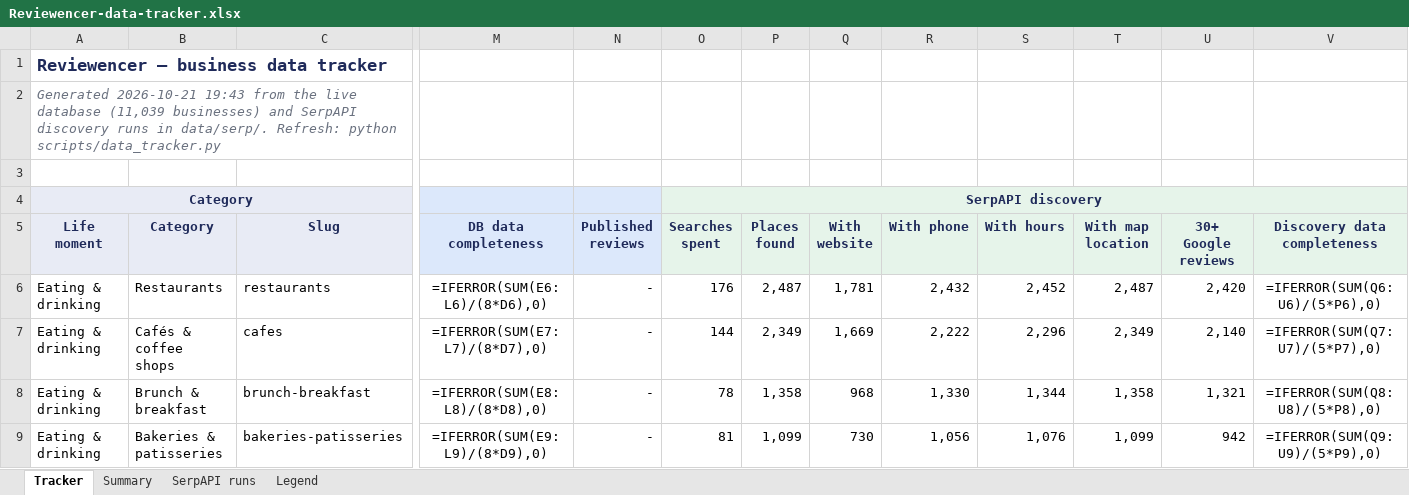
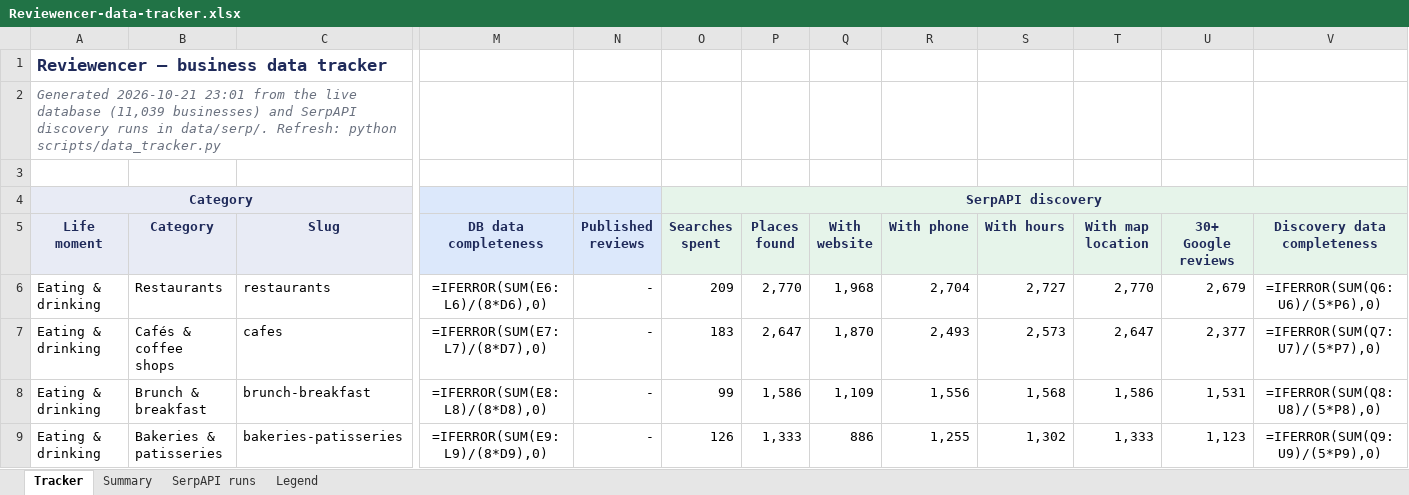
Before and after one commit to basemnakhal/reviewencer, an Excel workbook: docs/Reviewencer-data-tracker.xlsx, sheet Tracker, drawn as a sheet; only a part is shown, gaps mark what is left out; values as stored, in another font and other column widths than the file's, no borders; formulas without a stored value are shown as written; conditional formats not drawn; the diff covers the shown part only; the diff names each change by its address in the sheet, - before the commit and + after, or states it on an @@ line.

```diff
--- a/docs/Reviewencer-data-tracker.xlsx (sheet Tracker)
+++ b/docs/Reviewencer-data-tracker.xlsx (sheet Tracker)
-A2 (Life moment): Generated 2026-10-21 19:43 from the…
+A2 (Life moment): Generated 2026-10-21 23:01 from the…
-O6 (Searches spent): 176
+O6 (Searches spent): 209
-P6 (Places found): 2,487
+P6 (Places found): 2,770
-Q6 (With website): 1,781
+Q6 (With website): 1,968
-R6 (With phone): 2,432
+R6 (With phone): 2,704
-S6 (With hours): 2,452
+S6 (With hours): 2,727
-T6 (With map location): 2,487
+T6 (With map location): 2,770
-U6 (30+ Google reviews): 2,420
+U6 (30+ Google reviews): 2,679
-O7 (Searches spent): 144
+O7 (Searches spent): 183
-P7 (Places found): 2,349
+P7 (Places found): 2,647
-Q7 (With website): 1,669
+Q7 (With website): 1,870
-R7 (With phone): 2,222
+R7 (With phone): 2,493
-S7 (With hours): 2,296
+S7 (With hours): 2,573
-T7 (With map location): 2,349
+T7 (With map location): 2,647
-U7 (30+ Google reviews): 2,140
+U7 (30+ Google reviews): 2,377
-O8 (Searches spent): 78
+O8 (Searches spent): 99
-P8 (Places found): 1,358
+P8 (Places found): 1,586
-Q8 (With website): 968
+Q8 (With website): 1,109
-R8 (With phone): 1,330
+R8 (With phone): 1,556
-S8 (With hours): 1,344
+S8 (With hours): 1,568
-T8 (With map location): 1,358
+T8 (With map location): 1,586
-U8 (30+ Google reviews): 1,321
+U8 (30+ Google reviews): 1,531
-O9 (Searches spent): 81
+O9 (Searches spent): 126
-P9 (Places found): 1,099
+P9 (Places found): 1,333
-Q9 (With website): 730
+Q9 (With website): 886
-R9 (With phone): 1,056
+R9 (With phone): 1,255
-S9 (With hours): 1,076
+S9 (With hours): 1,302
-T9 (With map location): 1,099
+T9 (With map location): 1,333
-U9 (30+ Google reviews): 942
+U9 (30+ Google reviews): 1,123
```
Also changed, not shown: 392 edited cells elsewhere in this sheet, sheet SerpAPI runs, sheet Summary, 1 other file.
